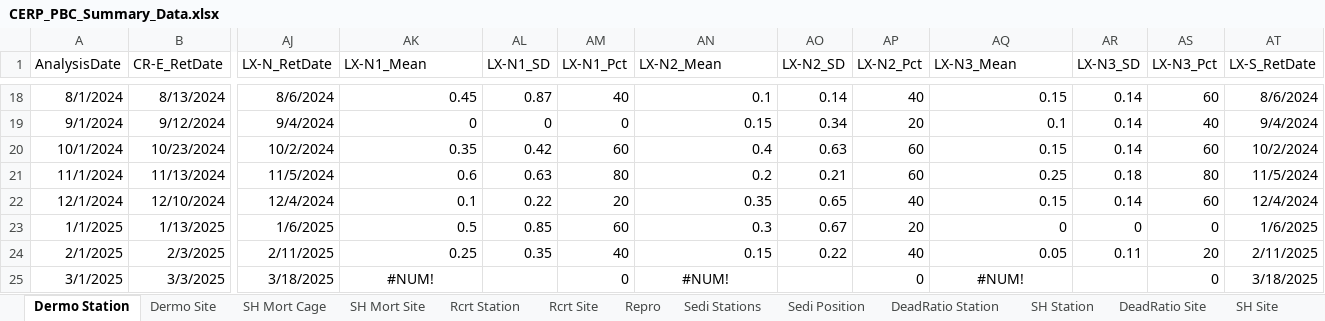
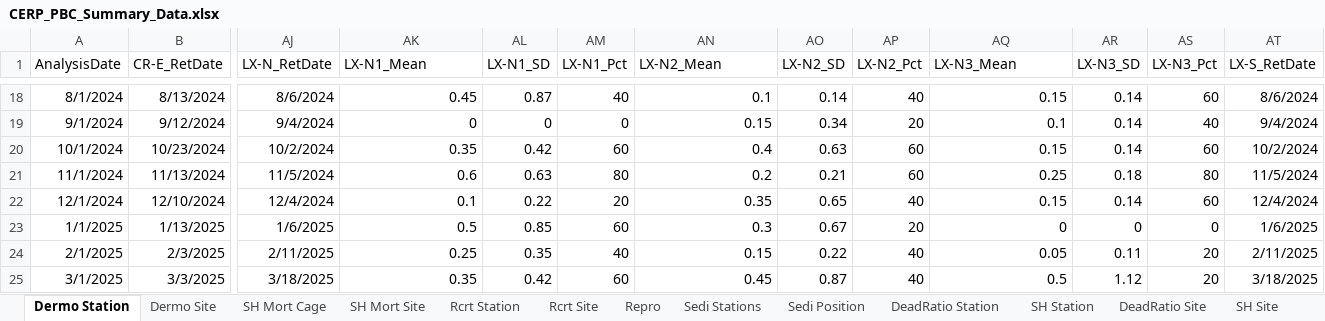
Before and after one commit to E-Levine/Oyster-Reports, an Excel workbook: Data/CERP_PBC_Summary_Data.xlsx, sheet Dermo Station, drawn as a sheet; only a part is shown, gaps mark what is left out; values as stored, in another font and other column widths than the file's, no borders; the diff names each change by its address in the sheet, - before the commit and + after, or states it on an @@ line.

```diff
--- a/Data/CERP_PBC_Summary_Data.xlsx (sheet Dermo Station)
+++ b/Data/CERP_PBC_Summary_Data.xlsx (sheet Dermo Station)
-AK25 (LX-N1_Mean): #NUM!
+AK25 (LX-N1_Mean): 0.35
-AK25 alignment: center
+AK25 alignment: right
-AL25 (LX-N1_SD): (empty)
+AL25 (LX-N1_SD): 0.42
-AM25 (LX-N1_Pct): 0
+AM25 (LX-N1_Pct): 60
-AN25 (LX-N2_Mean): #NUM!
+AN25 (LX-N2_Mean): 0.45
-AN25 alignment: center
+AN25 alignment: right
-AO25 (LX-N2_SD): (empty)
+AO25 (LX-N2_SD): 0.87
-AP25 (LX-N2_Pct): 0
+AP25 (LX-N2_Pct): 40
-AQ25 (LX-N3_Mean): #NUM!
+AQ25 (LX-N3_Mean): 0.5
-AQ25 alignment: center
+AQ25 alignment: right
-AR25 (LX-N3_SD): (empty)
+AR25 (LX-N3_SD): 1.12
-AS25 (LX-N3_Pct): 0
+AS25 (LX-N3_Pct): 20
```
Also changed, not shown: sheet Sedi Stations, sheet Sedi Position, sheet Dermo Site, 3 other files.
